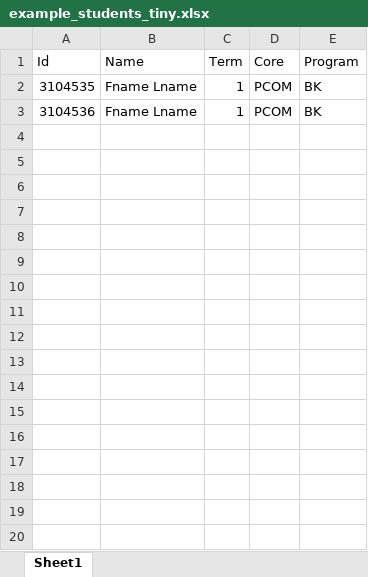
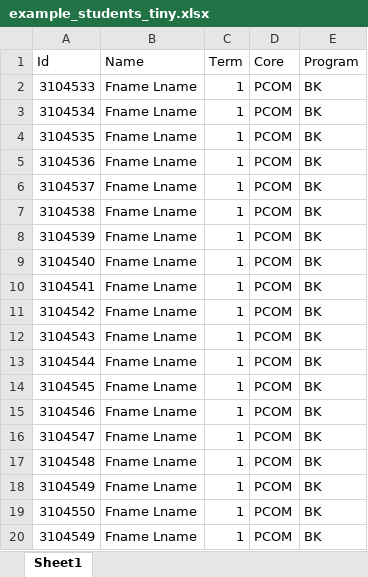
Before and after one commit to Alexhamilton1221/2023-01_Team6, an Excel workbook: example_students_tiny.xlsx, sheet Sheet1, drawn as a sheet; only a part is shown; values as stored, in another font and other column widths than the file's, no borders; the diff covers the shown part only; the diff names each change by its address in the sheet, - before the commit and + after, or states it on an @@ line.

Commit message:
Updated excel files to have real student names to be displayed on the cohorts screen

```diff
--- a/example_students_tiny.xlsx (sheet Sheet1)
+++ b/example_students_tiny.xlsx (sheet Sheet1)
+row 2: 3104533 | Fname Lname | 1 | PCOM | BK
+row 3: 3104534 | Fname Lname | 1 | PCOM | BK
+row 6: 3104537 | Fname Lname | 1 | PCOM | BK
+row 7: 3104538 | Fname Lname | 1 | PCOM | BK
+row 8: 3104539 | Fname Lname | 1 | PCOM | BK
+row 9: 3104540 | Fname Lname | 1 | PCOM | BK
+row 10: 3104541 | Fname Lname | 1 | PCOM | BK
+row 11: 3104542 | Fname Lname | 1 | PCOM | BK
+row 12: 3104543 | Fname Lname | 1 | PCOM | BK
+row 13: 3104544 | Fname Lname | 1 | PCOM | BK
+row 14: 3104545 | Fname Lname | 1 | PCOM | BK
+row 15: 3104546 | Fname Lname | 1 | PCOM | BK
+row 16: 3104547 | Fname Lname | 1 | PCOM | BK
+row 17: 3104548 | Fname Lname | 1 | PCOM | BK
+row 18: 3104549 | Fname Lname | 1 | PCOM | BK
+row 19: 3104550 | Fname Lname | 1 | PCOM | BK
+row 20: 3104549 | Fname Lname | 1 | PCOM | BK
```
Also changed, not shown: 88 added rows elsewhere in this sheet, example_students.xlsx.
